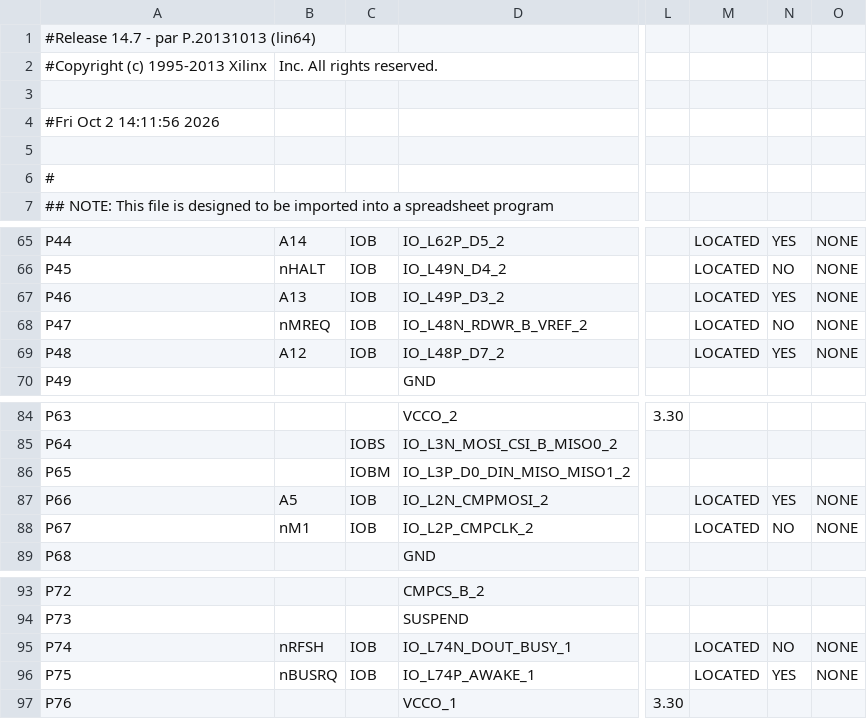
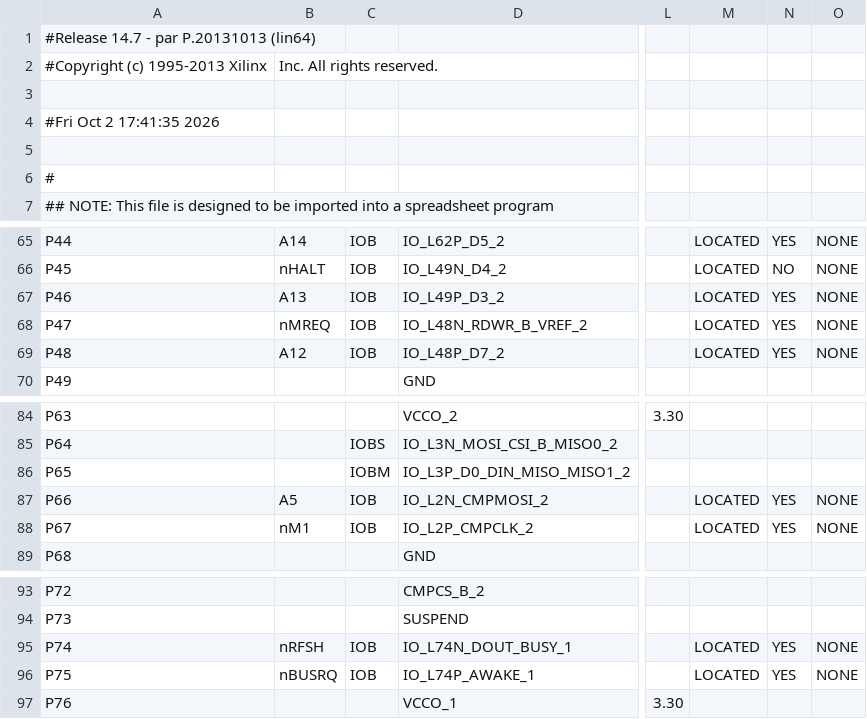
Before and after one commit to wilco2009/SD81-Booster, a CSV file: FPGA/SD81V2.1000/SD81_pad.csv, drawn as a sheet; only a part is shown, gaps mark what is left out; the diff names each change by its address in the sheet, - before the commit and + after, or states it on an @@ line.

```diff
--- a/FPGA/SD81V2.1000/SD81_pad.csv
+++ b/FPGA/SD81V2.1000/SD81_pad.csv
-A4: #Fri Oct 2 14:11:56 2026
+A4: #Fri Oct 2 17:41:35 2026
-N68: NO
+N68: YES
-N88: NO
+N88: YES
-N95: NO
+N95: YES
```
Also changed, not shown: 16 other files.
